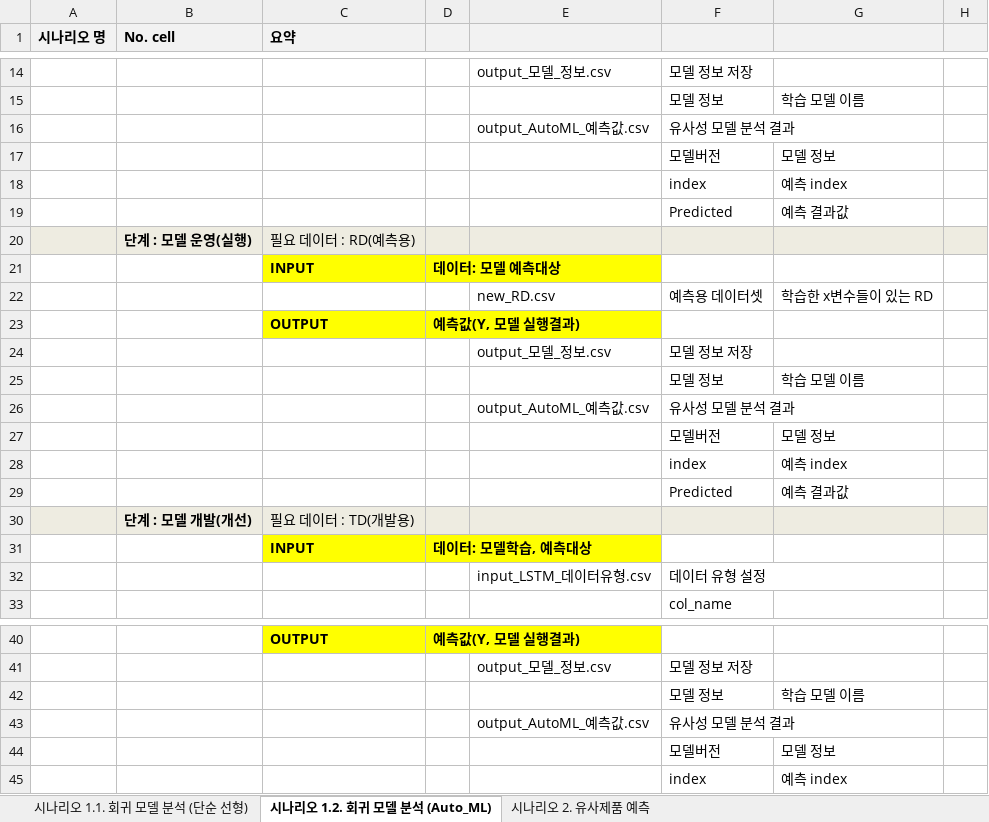
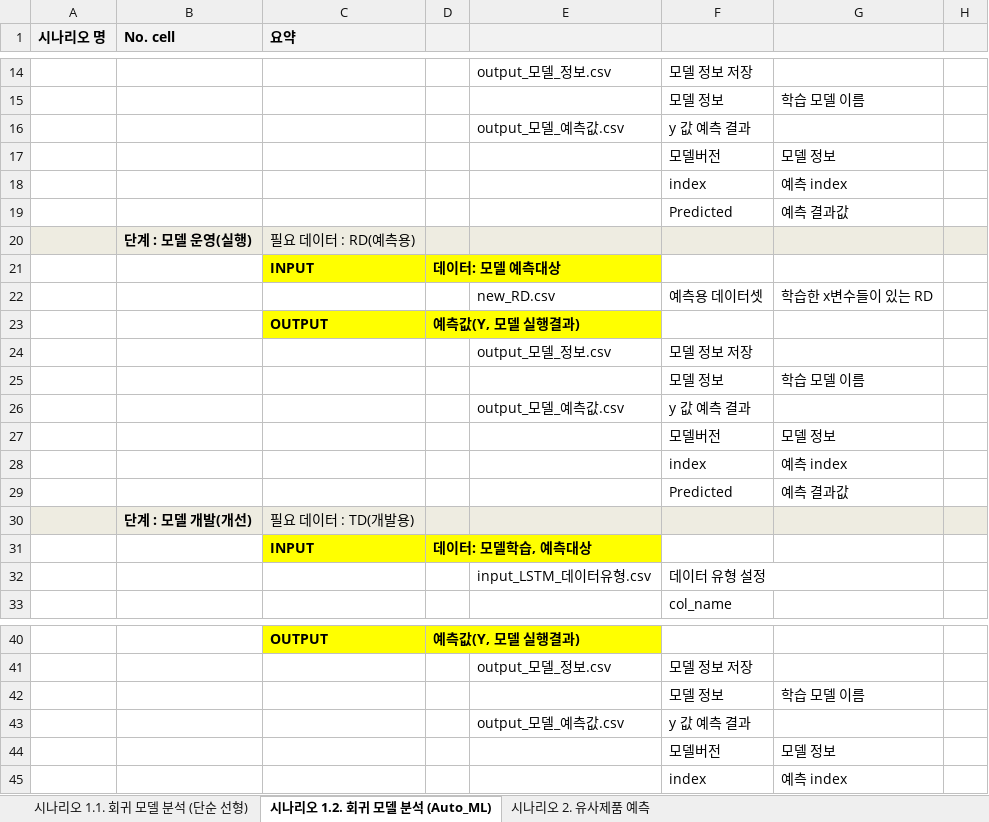
Before and after one commit to KstecGit2021/APS_alpha, an Excel workbook: 회귀분석모델 및 유사도산출/Readme.xlsx, sheet 시나리오 1.2. 회귀 모델 분석 (Auto_ML), drawn as a sheet; only a part is shown, gaps mark what is left out; values as stored, in another font and other column widths than the file's, no borders; removed rows and columns are numbered as before the commit, all else as after; the diff names each change by its address in the sheet, - before the commit and + after, or states it on an @@ line.

Commit message:
Add files via upload

```diff
--- a/회귀분석모델 및 유사도산출/Readme.xlsx (sheet 시나리오 1.2. 회귀 모델 분석 (Auto_ML))
+++ b/회귀분석모델 및 유사도산출/Readme.xlsx (sheet 시나리오 1.2. 회귀 모델 분석 (Auto_ML))
-row 16:  |  |  |  | output_AutoML_예측값.csv | 유사성 모델 분석 결과
+row 16:  |  |  |  | output_모델_예측값.csv | y 값 예측 결과
-row 26:  |  |  |  | output_AutoML_예측값.csv | 유사성 모델 분석 결과
+row 26:  |  |  |  | output_모델_예측값.csv | y 값 예측 결과
-row 43:  |  |  |  | output_AutoML_예측값.csv | 유사성 모델 분석 결과
+row 43:  |  |  |  | output_모델_예측값.csv | y 값 예측 결과
```
